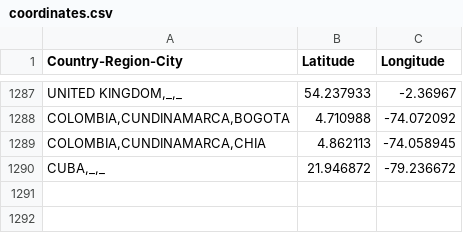
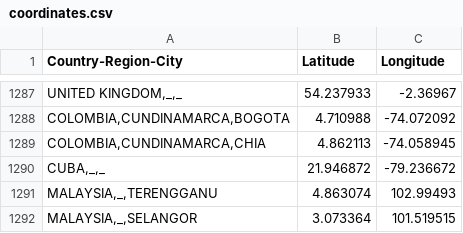
Before and after one commit to sanger-bentley-group/gps-database-processor, a CSV file: data/coordinates.csv, drawn as a sheet; only a part is shown, gaps mark what is left out.

Commit message:
Add new Malaysia locations

```diff
--- a/data/coordinates.csv
+++ b/data/coordinates.csv
@@ -1290 +1290,3 @@ Country-Region-City,Latitude,Longitude
 "CUBA,_,_",21.946872,-79.236672
+"MALAYSIA,_,TERENGGANU",4.863074,102.99493
+"MALAYSIA,_,SELANGOR",3.073364,101.519515
```
